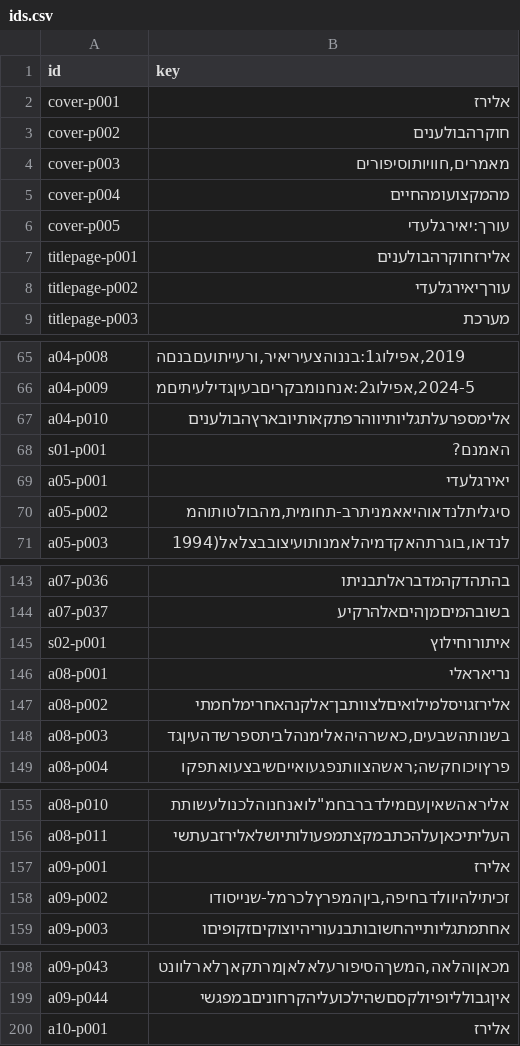
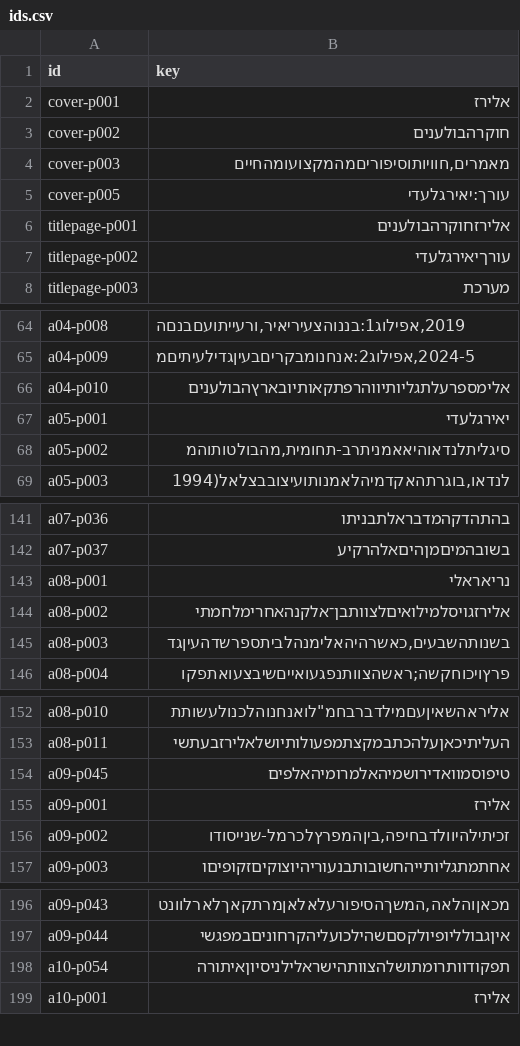
Before and after one commit to Yarden-zamir/epub-web-edition, a CSV file: books/eli-raz/ids.csv, drawn as a sheet; only a part is shown, gaps mark what is left out; the diff covers the shown part only.

Commit message:
fix(eli-raz): design review 3, 5, 13, 14: one title element, subtitles, visible withheld note, English sans
- Title lines join by space and type size only; a part title on two lines is one h2
  with its printed break (s01-s03); a29 and the cover subtitle are one unit each.
- A smaller title-type paragraph under the heading is a subtitle (p.subheading):
  a31's question, a10's subtitle (new ID a10-p054); the source-note star links there.
- The withheld-image box shows its note as text; no fixed colours (book.css).
- English text: a Latin sans stack (Noto Sans, Amazon Ember, Helvetica, Arial).
- Moves: 5 title-line IDs into their headings (id-moves.csv). en/a10 translation
  split into title and subtitle items.

```diff
--- a/books/eli-raz/ids.csv
+++ b/books/eli-raz/ids.csv
@@ -3,4 +3,3 @@ cover-p001,אלירז
 cover-p002,חוקרהבולענים
-cover-p003,"מאמרים,חוויותוסיפורים"
-cover-p004,מהמקצועומהחיים
+cover-p003,"מאמרים,חוויותוסיפוריםמהמקצועומהחיים"
 cover-p005,עורך:יאירגלעדי
@@ -67,3 +66,2 @@ a04-p009,"2024-5,אפילוג2:אנחנומבקריםבעיןגדילעיתים
 a04-p010,אלימספרעלתגליותיווהרפתקאותיובארץהבולענים
-s01-p001,האמנם?
 a05-p001,יאירגלעדי
@@ -144,3 +142,2 @@ a07-p036,בהתהדקהמדבראלתבניתו
 a07-p037,בשובהמיםמןהיםאלהרקיע
-s02-p001,איתורוחילוץ
 a08-p001,נריאראלי
@@ -156,2 +153,3 @@ a08-p010,"אליראהשאיןעםמילדברבחמ""לואנחנוהלכנול
 a08-p011,העליתיכאןעלהכתבמקצתמפעולותיושלאלירזבעתשי
+a09-p045,טיפוסמוואדירושמיהאלמרומיהאלפים
 a09-p001,אלירז
@@ -199,2 +197,3 @@ a09-p043,"מכאןוהלאה,המשךהסיפורעלאלאןמרתקאךלאר
 a09-p044,איןגבולליופיולקסםשהילכועליהקרחוניםבמפגשי
+a10-p054,תפקודוותרומתושלהצוותהישראלילניסיוןאיתורה
 a10-p001,אלירז
```
Also changed, not shown: 2 added rows and 2 removed rows elsewhere in this file, books/eli-raz/id-moves.csv, books/eli-raz/inventory-release/pages.csv, 7 other files.
